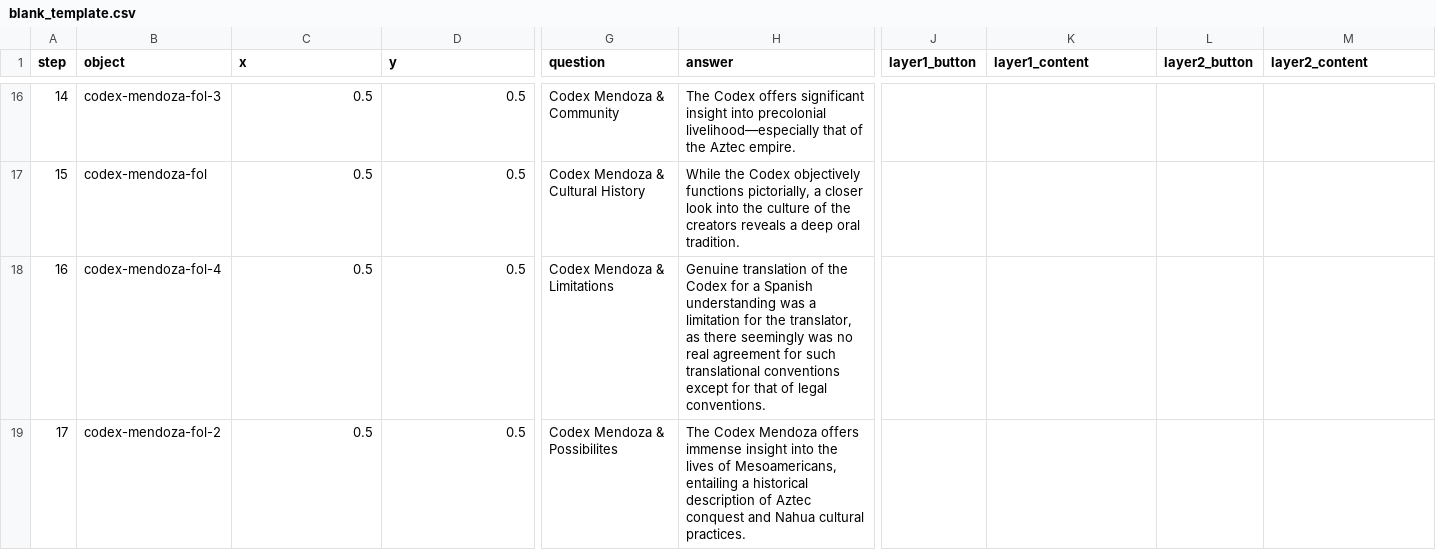
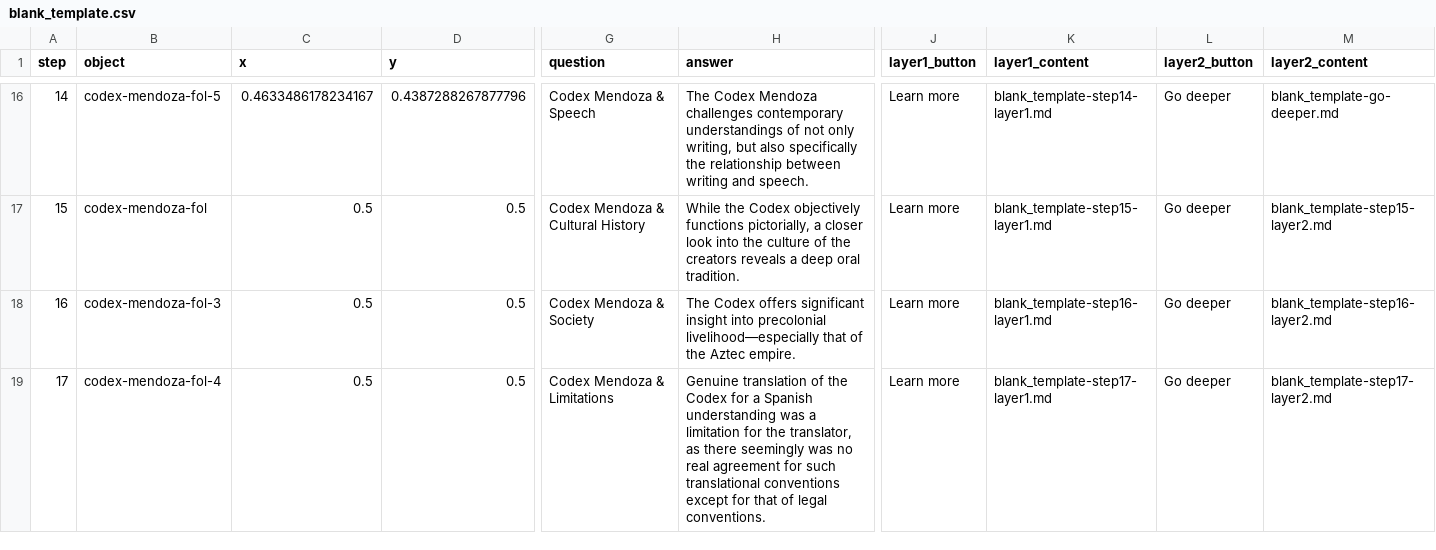
Before and after one commit to anelicachu/group-4-final-project, a CSV file: telar-content/spreadsheets/blank_template.csv, drawn as a sheet; only a part is shown, gaps mark what is left out; the diff covers the shown part only; the diff names each change by its address in the sheet, - before the commit and + after, or states it on an @@ line.

Commit message:
Modify 1 story, add 7 objects, modify 1 object
Added:
  Object: TRANSICION
  Object: SEPARACION
  Object: Inventamos o Erramos
  Object: Inventamos
  Object: Inventamos
  Object: GESTOS
  Object: sa1828-prodromo (español, edición príncipe) — p. (1)

Changed:
  Story: Writing and Speech
  Object: Codex Mendoza — fol. 57r

Published via Telar Compositor

```diff
--- a/telar-content/spreadsheets/blank_template.csv
+++ b/telar-content/spreadsheets/blank_template.csv
-B16 (object): codex-mendoza-fol-3
+B16 (object): codex-mendoza-fol-5
-C16 (x): 0.5
+C16 (x): 0.4633486178234167
-D16 (y): 0.5
+D16 (y): 0.4387288267877796
-G16 (question): Codex Mendoza & Community
+G16 (question): Codex Mendoza & Speech
-H16 (answer): The Codex offers significant insight into precolonial livelihood—especially that of the Aztec empire.
+H16 (answer): The Codex Mendoza challenges contemporary understandings of not only writing, but also specifically the relationship between writing and speech.
-J16:J19 (layer1_button): (empty)
+J16:J19 (layer1_button): Learn more
-K16 (layer1_content): (empty)
+K16 (layer1_content): blank_template-step14-layer1.md
-L16:L19 (layer2_button): (empty)
+L16:L19 (layer2_button): Go deeper
-M16 (layer2_content): (empty)
+M16 (layer2_content): blank_template-go-deeper.md
-K17 (layer1_content): (empty)
+K17 (layer1_content): blank_template-step15-layer1.md
-M17 (layer2_content): (empty)
+M17 (layer2_content): blank_template-step15-layer2.md
-B18 (object): codex-mendoza-fol-4
+B18 (object): codex-mendoza-fol-3
-G18 (question): Codex Mendoza & Limitations
+G18 (question): Codex Mendoza & Society
-H18 (answer): Genuine translation of the Codex for a Spanish understanding was a limitation for the translator, as there seemingly was no real agreement for such translational conventions except for that of legal conventions.
+H18 (answer): The Codex offers significant insight into precolonial livelihood—especially that of the Aztec empire.
-K18 (layer1_content): (empty)
+K18 (layer1_content): blank_template-step16-layer1.md
-M18 (layer2_content): (empty)
+M18 (layer2_content): blank_template-step16-layer2.md
-B19 (object): codex-mendoza-fol-2
+B19 (object): codex-mendoza-fol-4
-G19 (question): Codex Mendoza & Possibilites
+G19 (question): Codex Mendoza & Limitations
-H19 (answer): The Codex Mendoza offers immense insight into the lives of Mesoamericans, entailing a historical description of Aztec conquest and Nahua cultural practices.
+H19 (answer): Genuine translation of the Codex for a Spanish understanding was a limitation for the translator, as there seemingly was no real agreement for such translational conventions except for that of legal conventions.
-K19 (layer1_content): (empty)
+K19 (layer1_content): blank_template-step17-layer1.md
-M19 (layer2_content): (empty)
+M19 (layer2_content): blank_template-step17-layer2.md
```
Also changed, not shown: 3 added rows, 1 removed row and 88 edited cells elsewhere in this file, telar-content/spreadsheets/objects.csv, 21 other files.
